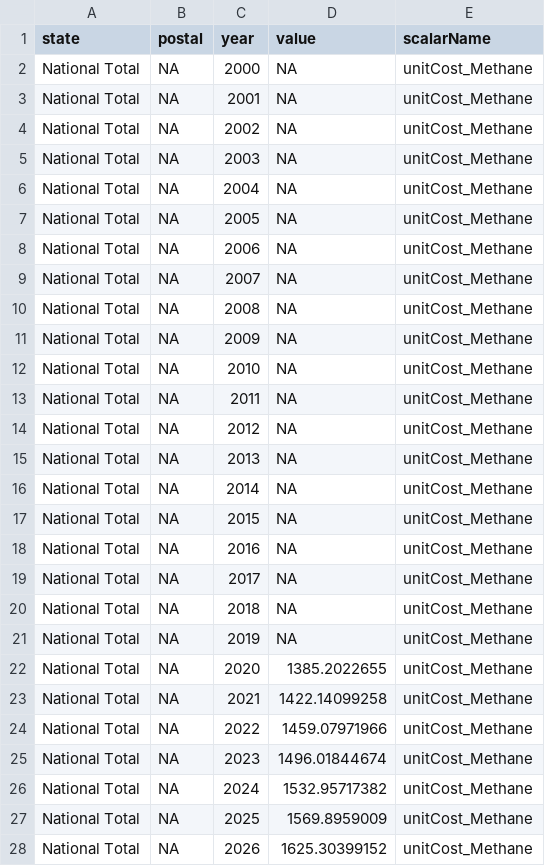
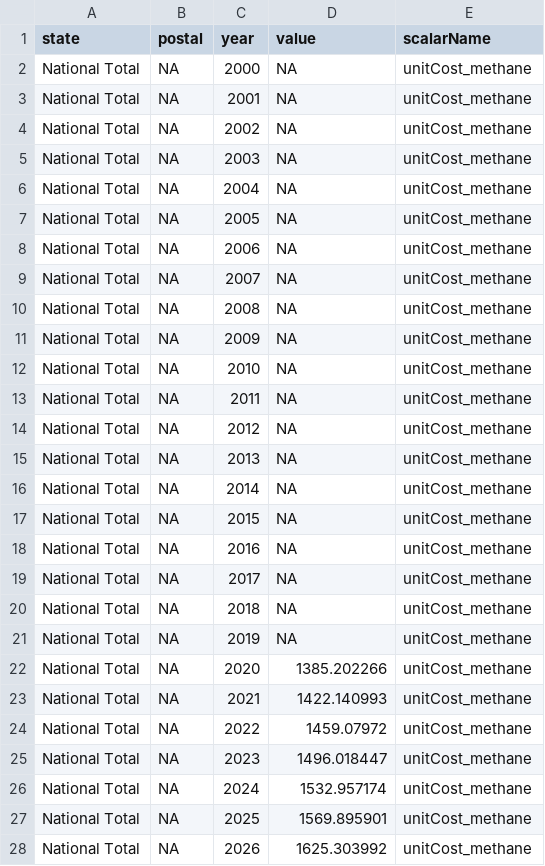
Before and after one commit to USEPA/FrEDI_Data, a CSV file: inst/extdata/fredi/scalars/Scalar_econScalar_unitCost_methane.csv, drawn as a sheet; only a part is shown; the diff covers the shown part only.

Commit message:
Change to scalar name
Capitalization of scalar name did not match between csv and config file.

```diff
--- a/inst/extdata/fredi/scalars/Scalar_econScalar_unitCost_methane.csv
+++ b/inst/extdata/fredi/scalars/Scalar_econScalar_unitCost_methane.csv
@@ -2,27 +2,27 @@
-"National Total",NA,2000,NA,"unitCost_Methane"
-"National Total",NA,2001,NA,"unitCost_Methane"
-"National Total",NA,2002,NA,"unitCost_Methane"
-"National Total",NA,2003,NA,"unitCost_Methane"
-"National Total",NA,2004,NA,"unitCost_Methane"
-"National Total",NA,2005,NA,"unitCost_Methane"
-"National Total",NA,2006,NA,"unitCost_Methane"
-"National Total",NA,2007,NA,"unitCost_Methane"
-"National Total",NA,2008,NA,"unitCost_Methane"
-"National Total",NA,2009,NA,"unitCost_Methane"
-"National Total",NA,2010,NA,"unitCost_Methane"
-"National Total",NA,2011,NA,"unitCost_Methane"
-"National Total",NA,2012,NA,"unitCost_Methane"
-"National Total",NA,2013,NA,"unitCost_Methane"
-"National Total",NA,2014,NA,"unitCost_Methane"
-"National Total",NA,2015,NA,"unitCost_Methane"
-"National Total",NA,2016,NA,"unitCost_Methane"
-"National Total",NA,2017,NA,"unitCost_Methane"
-"National Total",NA,2018,NA,"unitCost_Methane"
-"National Total",NA,2019,NA,"unitCost_Methane"
-"National Total",NA,2020,1385.2022655,"unitCost_Methane"
-"National Total",NA,2021,1422.14099258,"unitCost_Methane"
-"National Total",NA,2022,1459.07971966,"unitCost_Methane"
-"National Total",NA,2023,1496.01844674,"unitCost_Methane"
-"National Total",NA,2024,1532.95717382,"unitCost_Methane"
-"National Total",NA,2025,1569.8959009,"unitCost_Methane"
-"National Total",NA,2026,1625.30399152,"unitCost_Methane"
+National Total,NA,2000,NA,unitCost_methane
+National Total,NA,2001,NA,unitCost_methane
+National Total,NA,2002,NA,unitCost_methane
+National Total,NA,2003,NA,unitCost_methane
+National Total,NA,2004,NA,unitCost_methane
+National Total,NA,2005,NA,unitCost_methane
+National Total,NA,2006,NA,unitCost_methane
+National Total,NA,2007,NA,unitCost_methane
+National Total,NA,2008,NA,unitCost_methane
+National Total,NA,2009,NA,unitCost_methane
+National Total,NA,2010,NA,unitCost_methane
+National Total,NA,2011,NA,unitCost_methane
+National Total,NA,2012,NA,unitCost_methane
+National Total,NA,2013,NA,unitCost_methane
+National Total,NA,2014,NA,unitCost_methane
+National Total,NA,2015,NA,unitCost_methane
+National Total,NA,2016,NA,unitCost_methane
+National Total,NA,2017,NA,unitCost_methane
+National Total,NA,2018,NA,unitCost_methane
+National Total,NA,2019,NA,unitCost_methane
+National Total,NA,2020,1385.202266,unitCost_methane
+National Total,NA,2021,1422.140993,unitCost_methane
+National Total,NA,2022,1459.07972,unitCost_methane
+National Total,NA,2023,1496.018447,unitCost_methane
+National Total,NA,2024,1532.957174,unitCost_methane
+National Total,NA,2025,1569.895901,unitCost_methane
+National Total,NA,2026,1625.303992,unitCost_methane
```
Also changed, not shown: 147 edited cells elsewhere in this file.
